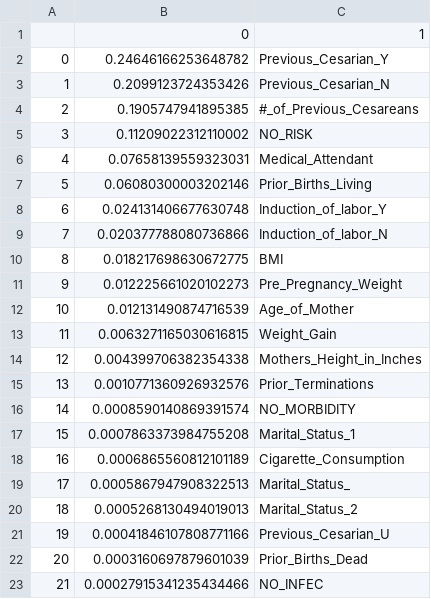
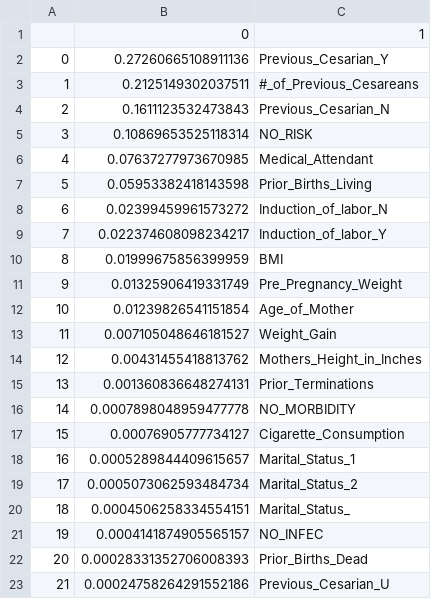
Before and after one commit to OnomeHunt/Project3, a CSV file: importancesbiased.csv, drawn as a sheet; only a part is shown; the diff covers the shown part only.

```diff
--- a/importancesbiased.csv
+++ b/importancesbiased.csv
@@ -1,23 +1,23 @@
 ,0,1
-0,0.24646166253648782,Previous_Cesarian_Y
-1,0.2099123724353426,Previous_Cesarian_N
-2,0.1905747941895385,#_of_Previous_Cesareans
-3,0.11209022312110002,NO_RISK
-4,0.07658139559323031,Medical_Attendant
-5,0.06080300003202146,Prior_Births_Living
-6,0.024131406677630748,Induction_of_labor_Y
-7,0.020377788080736866,Induction_of_labor_N
-8,0.018217698630672775,BMI
-9,0.012225661020102273,Pre_Pregnancy_Weight
-10,0.012131490874716539,Age_of_Mother
-11,0.0063271165030616815,Weight_Gain
-12,0.004399706382354338,Mothers_Height_in_Inches
-13,0.0010771360926932576,Prior_Terminations
-14,0.0008590140869391574,NO_MORBIDITY
-15,0.0007863373984755208,Marital_Status_1
-16,0.0006865560812101189,Cigarette_Consumption
-17,0.0005867947908322513,Marital_Status_
-18,0.0005268130494019013,Marital_Status_2
-19,0.00041846107808771166,Previous_Cesarian_U
-20,0.0003160697879601039,Prior_Births_Dead
-21,0.00027915341235434466,NO_INFEC
+0,0.27260665108911136,Previous_Cesarian_Y
+1,0.2125149302037511,#_of_Previous_Cesareans
+2,0.1611123532473843,Previous_Cesarian_N
+3,0.10869653525118314,NO_RISK
+4,0.07637277973670985,Medical_Attendant
+5,0.05953382418143598,Prior_Births_Living
+6,0.02399459961573272,Induction_of_labor_N
+7,0.022374608098234217,Induction_of_labor_Y
+8,0.01999675856399959,BMI
+9,0.01325906419331749,Pre_Pregnancy_Weight
+10,0.01239826541151854,Age_of_Mother
+11,0.007105048646181527,Weight_Gain
+12,0.00431455418813762,Mothers_Height_in_Inches
+13,0.001360836648274131,Prior_Terminations
+14,0.0007898048959477778,NO_MORBIDITY
+15,0.00076905777734127,Cigarette_Consumption
+16,0.0005289844409615657,Marital_Status_1
+17,0.0005073062593484734,Marital_Status_2
+18,0.0004506258334554151,Marital_Status_
+19,0.0004141874905565157,NO_INFEC
+20,0.00028331352706008393,Prior_Births_Dead
+21,0.00024758264291552186,Previous_Cesarian_U
```
Also changed, not shown: 6 edited cells elsewhere in this file, classificationcls.csv, classificationrf.csv, 14 other files.
